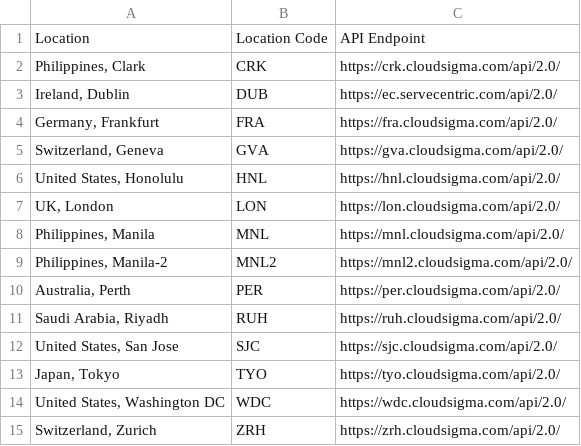
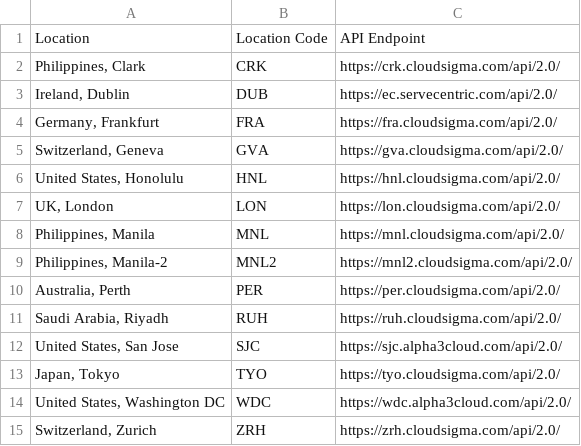
Before and after one commit to cloudsigma/cloudsigma-docs, a CSV file: dumps/locations.csv, drawn as a sheet.

Commit message:
Update the new US based locations.

```diff
--- a/dumps/locations.csv
+++ b/dumps/locations.csv
@@ -11,5 +11,5 @@ Location,Location Code,API Endpoint
 "Saudi Arabia, Riyadh",RUH,https://ruh.cloudsigma.com/api/2.0/
-"United States, San Jose",SJC,https://sjc.cloudsigma.com/api/2.0/
+"United States, San Jose",SJC,https://sjc.alpha3cloud.com/api/2.0/
 "Japan, Tokyo",TYO,https://tyo.cloudsigma.com/api/2.0/
-"United States, Washington DC",WDC,https://wdc.cloudsigma.com/api/2.0/
+"United States, Washington DC",WDC,https://wdc.alpha3cloud.com/api/2.0/
 "Switzerland, Zurich",ZRH,https://zrh.cloudsigma.com/api/2.0/
```
Also changed, not shown: 2 other files.
